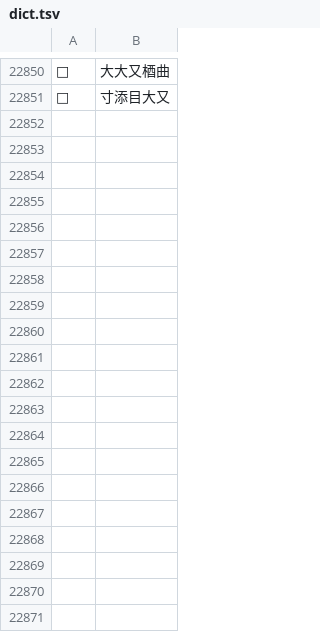
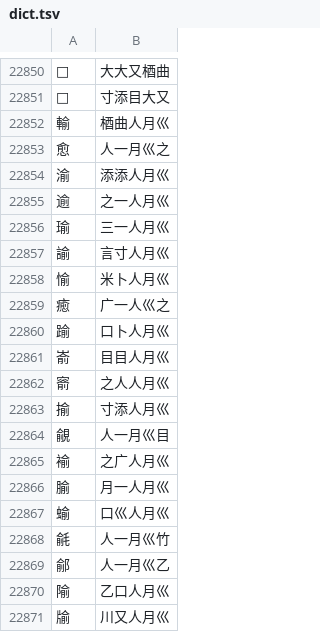
Before and after one commit to chenlin014/jiezi, a TSV file: monokey/dict.tsv, drawn as a sheet; only a part is shown, gaps mark what is left out; the diff covers the shown part only; the diff names each change by its address in the sheet, - before the commit and + after, or states it on an @@ line.

```diff
--- a/monokey/dict.tsv
+++ b/monokey/dict.tsv
+row 22852: 輸 | 梄曲人月巛
+row 22853: 愈 | 人一月巛之
+row 22854: 渝 | 添添人月巛
+row 22855: 逾 | 之一人月巛
+row 22856: 瑜 | 三一人月巛
+row 22857: 諭 | 言寸人月巛
+row 22858: 愉 | 米卜人月巛
+row 22859: 癒 | 广一人巛之
+row 22860: 踰 | 口卜人月巛
+row 22861: 嵛 | 目目人月巛
+row 22862: 窬 | 之人人月巛
+row 22863: 揄 | 寸添人月巛
+row 22864: 覦 | 人一月巛目
+row 22865: 褕 | 之广人月巛
+row 22866: 腧 | 月一人月巛
+row 22867: 蝓 | 口巛人月巛
+row 22868: 毹 | 人一月巛竹
+row 22869: 鄃 | 人一月巛乙
+row 22870: 隃 | 乙口人月巛
+row 22871: 牏 | 川又人月巛
```
Also changed, not shown: 31 added rows elsewhere in this file, table/jianrong.tsv, table/shuru-abyz.tsv, 12 other files.
